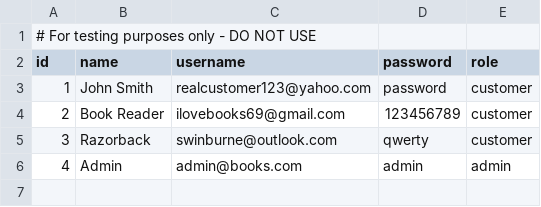
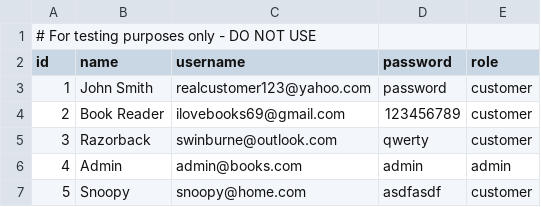
Before and after one commit to LeSpongeCake/SWE30003-Object-implementation, a CSV file: backend/data/accounts_unhashed.csv, drawn as a sheet.

```diff
--- a/backend/data/accounts_unhashed.csv
+++ b/backend/data/accounts_unhashed.csv
@@ -6 +6,2 @@ id,name,username,password,role
 4,"Admin",admin@books.com,admin,admin
+5,"Snoopy",snoopy@home.com,asdfasdf,customer
```
Also changed, not shown: backend/data/accounts.csv, backend/data/orders.csv, 31 other files.
